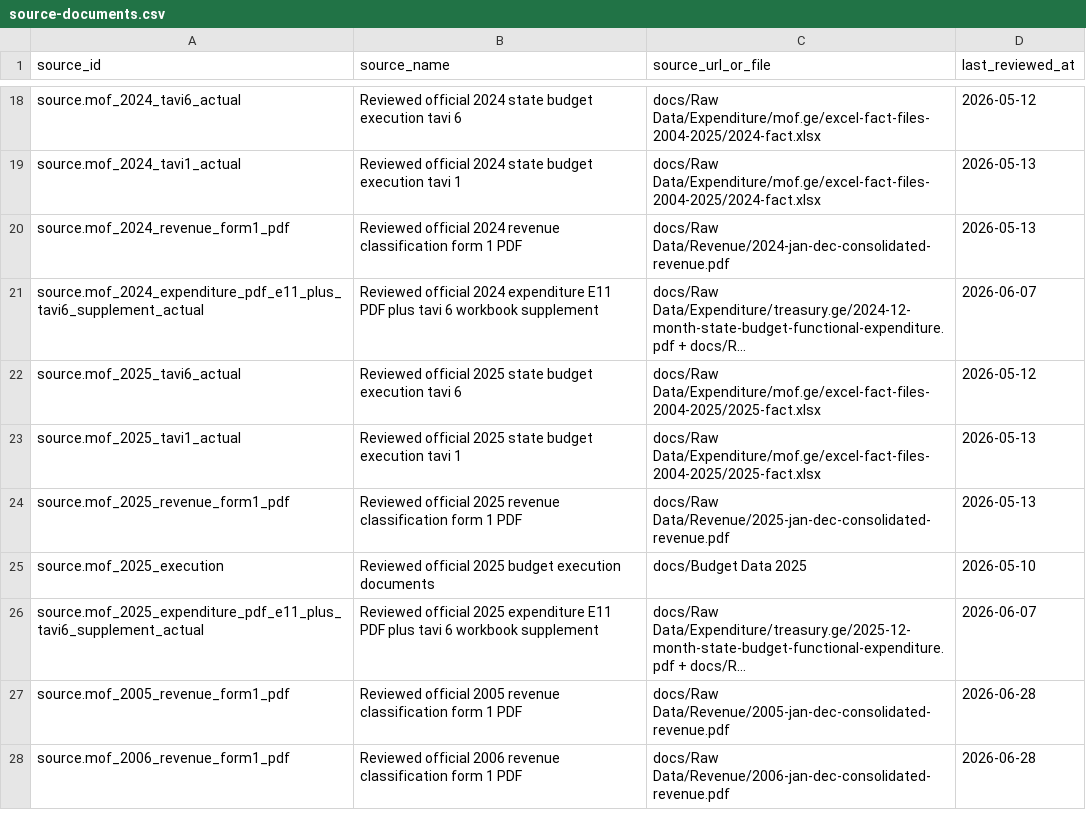
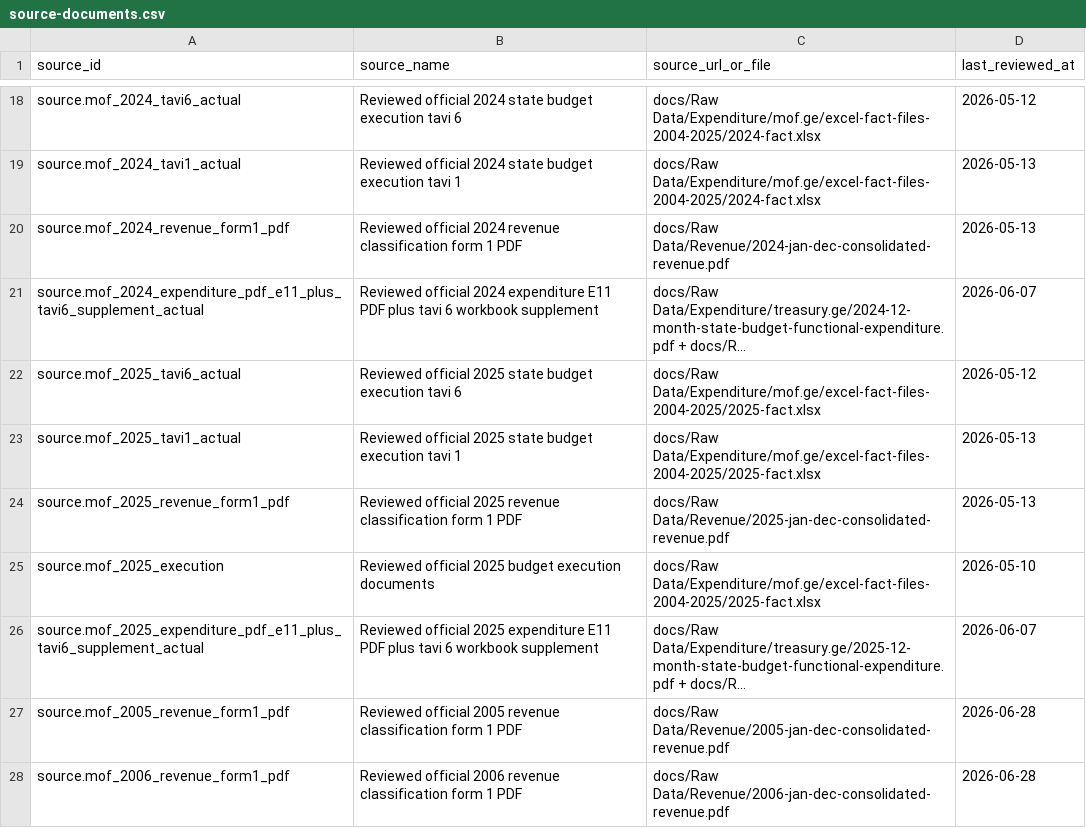
Before and after one commit to DuruMakh/geodata.ge, a CSV file: data/sources/source-documents.csv, drawn as a sheet; only a part is shown, gaps mark what is left out; long unchanged cells end in …; the diff names each change by its address in the sheet, - before the commit and + after, or states it on an @@ line.

```diff
--- a/data/sources/source-documents.csv
+++ b/data/sources/source-documents.csv
-C25 (source_url_or_file): docs/Budget Data 2025
+C25 (source_url_or_file): docs/Raw Data/Expenditure/mof.ge/excel-fact-files-2004-2025/2025-fact.xlsx
```
Also changed, not shown: 2 other files.
